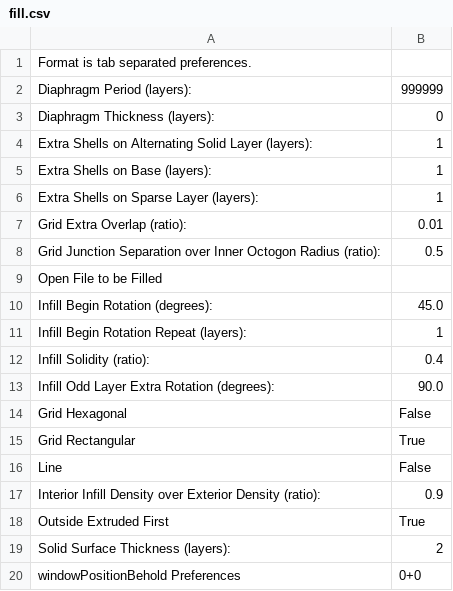
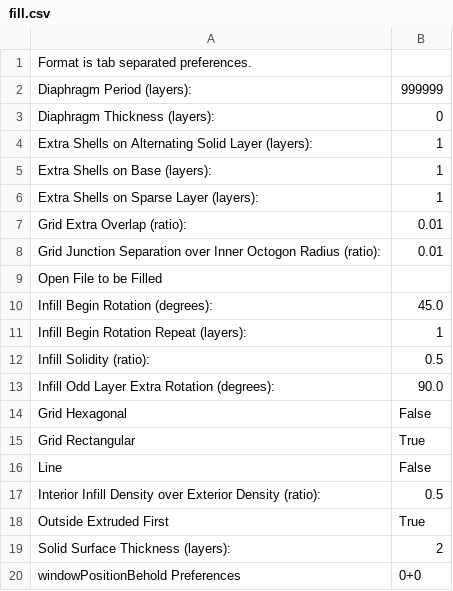
Before and after one commit to jmil/makerbot, a CSV file: trunk/skeinforge/cupcake-mk1/fill.csv, drawn as a sheet.

Commit message:
updated fill prefs, assets, and extruder drawings.
git-svn-id: http://svn.makerbot.com@120 89f5bb60-11dc-4128-b5cc-92810caebcc6

```diff
--- a/trunk/skeinforge/cupcake-mk1/fill.csv
+++ b/trunk/skeinforge/cupcake-mk1/fill.csv
@@ -7,3 +7,3 @@ Extra Shells on Sparse Layer (layers):	1
 Grid Extra Overlap (ratio):	0.01
-Grid Junction Separation over Inner Octogon Radius (ratio):	0.5
+Grid Junction Separation over Inner Octogon Radius (ratio):	0.01
 Open File to be Filled	
@@ -11,3 +11,3 @@ Infill Begin Rotation (degrees):	45.0
 Infill Begin Rotation Repeat (layers):	1
-Infill Solidity (ratio):	0.4
+Infill Solidity (ratio):	0.5
 Infill Odd Layer Extra Rotation (degrees):	90.0
@@ -16,3 +16,3 @@ Grid Rectangular	True
 Line	False
-Interior Infill Density over Exterior Density (ratio):	0.9
+Interior Infill Density over Exterior Density (ratio):	0.5
 Outside Extruded First	True
```
Also changed, not shown: 3 other files.
